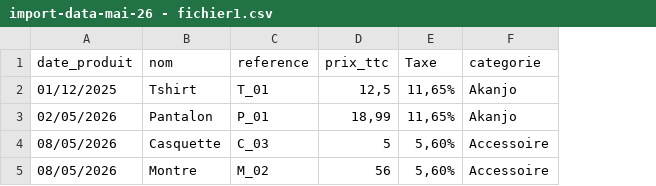
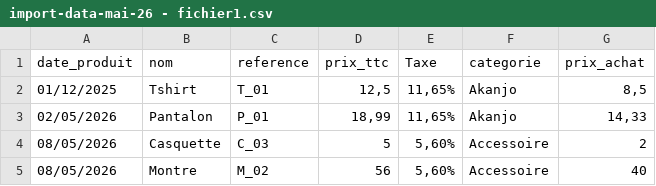
Before and after one commit to rrco4337/NewPresta, a CSV file: import-data-mai-26 - fichier1.csv, drawn as a sheet; the diff names each change by its address in the sheet, - before the commit and + after, or states it on an @@ line.

```diff
--- a/import-data-mai-26 - fichier1.csv
+++ b/import-data-mai-26 - fichier1.csv
+column G (prix_achat), rows 2-5: 8,5 | 14,33 | 2 | 40
```
Also changed, not shown: 30 other files.
